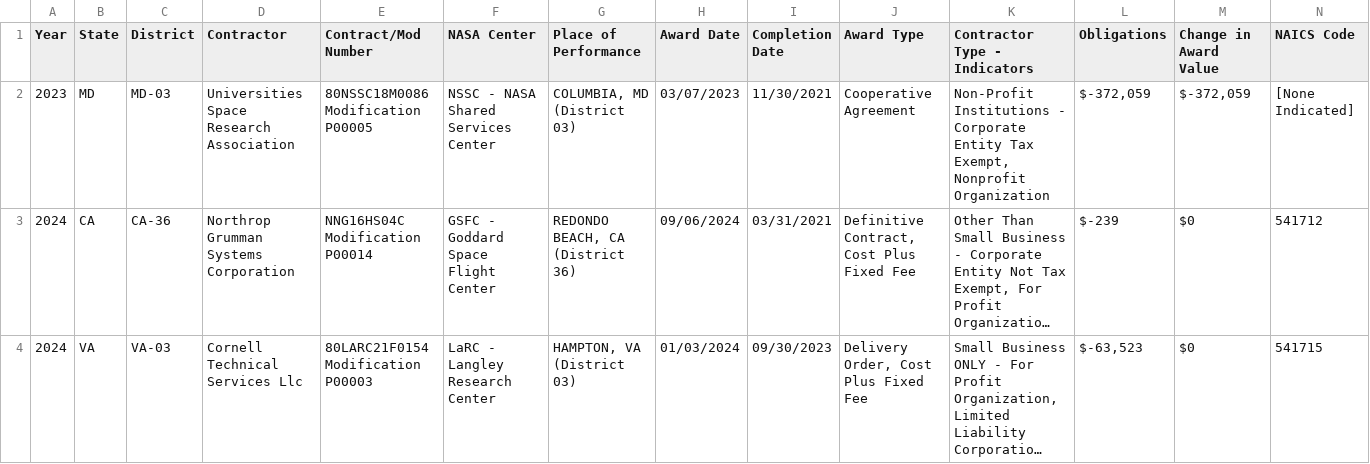
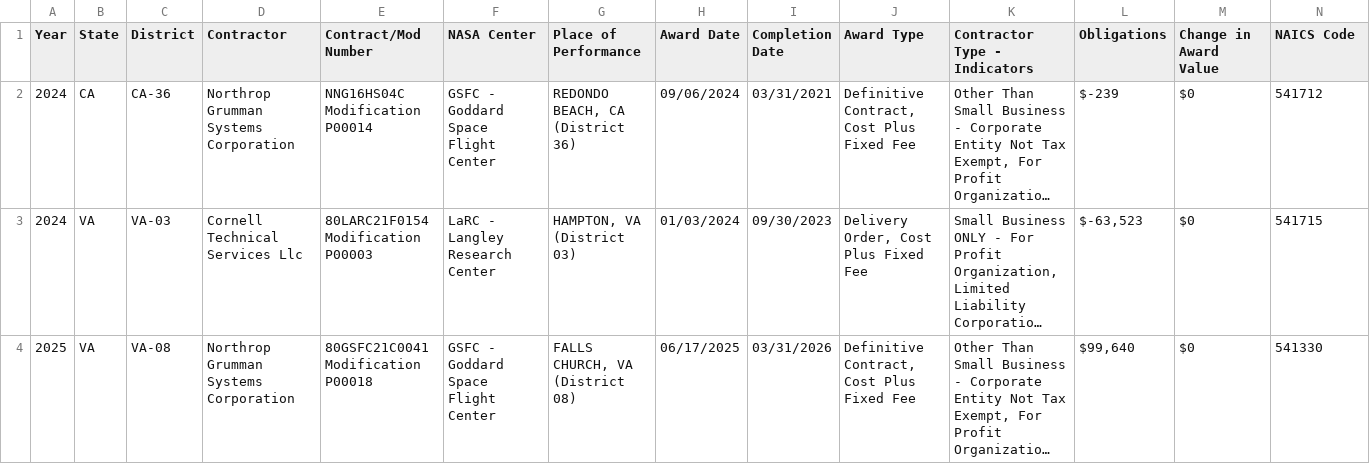
Before and after one commit to planetary-society/nasa-contracts, a CSV file: filtered/Aura_2025_2024_2023_contracts.csv, drawn as a sheet; only a part is shown; the shorter side is filled out with more unchanged rows; long unchanged cells end in …; rows hold the shown columns only; the diff names each change by its address in the sheet, - before the commit and + after, or states it on an @@ line.

```diff
--- a/filtered/Aura_2025_2024_2023_contracts.csv
+++ b/filtered/Aura_2025_2024_2023_contracts.csv
-row 2: 2023 | MD | MD-03 | Universities Space Research Association | 80NSSC18M0086 Modification P00005 | NSSC - NASA Shared Services Center | COLUMBIA, MD (District 03) | 03/07/2023 | 11/30/2021 | Cooperative Agreement | Non-Profit Institutions - Corporate Entity Tax Exempt, Nonprofit Organization | $-372,059 | $-372,059 | [None Indicated]
```
Also changed, not shown: filtered/Aura_2025_2024_2023_grants.csv, filtered/Juno_2025_2024_2023_contracts.csv, 41 other files.
